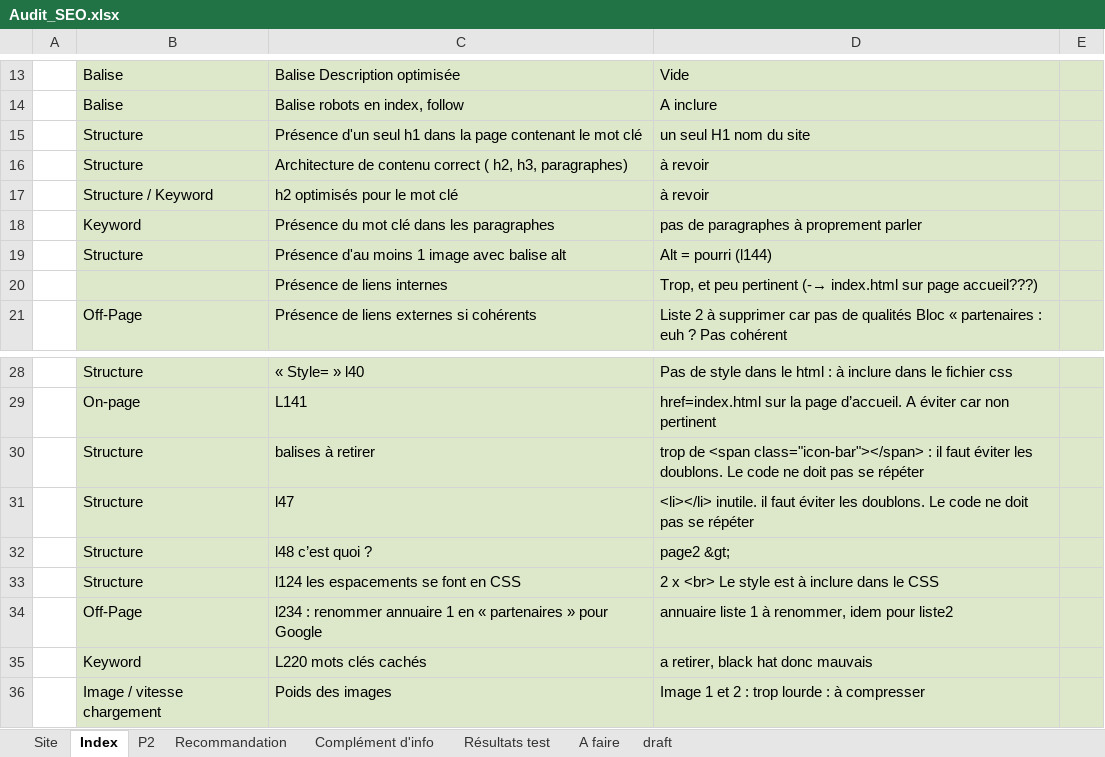
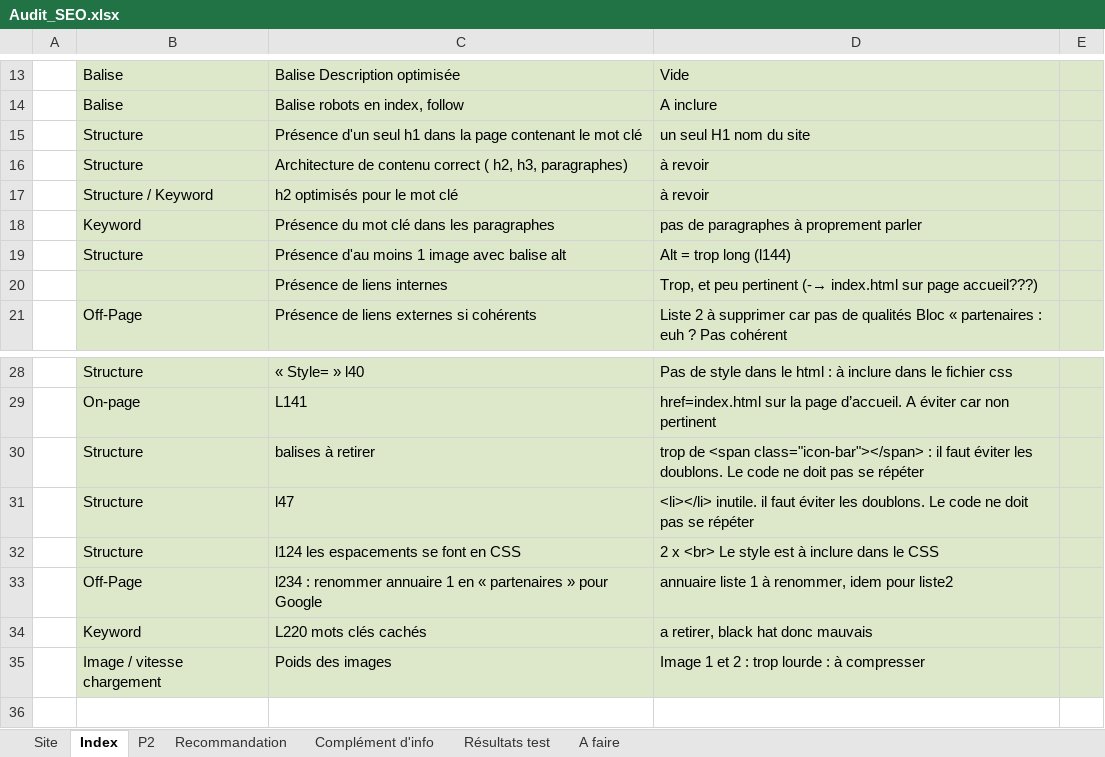
Before and after one commit to GaelleMag/GaelleMagnet_4_SEO_optimise, an Excel workbook: Audit_SEO.xlsx, sheet Index, drawn as a sheet; only a part is shown, gaps mark what is left out; values as stored, in another font and other column widths than the file's, no borders; charts and pictures and conditional formats not drawn; the diff names each change by its address in the sheet, - before the commit and + after, or states it on an @@ line.

```diff
--- a/Audit_SEO.xlsx (sheet Index)
+++ b/Audit_SEO.xlsx (sheet Index)
-sheet tab: draft
-D19: Alt = pourri (l144)
+D19: Alt = trop long (l144)
-row 32:  | Structure | l48 c’est quoi ? | page2 &gt;
```
Also changed, not shown: sheet Recommandation, sheet Site, sheet Complément d'info, sheet A faire, charts or pictures, 8 other files.
